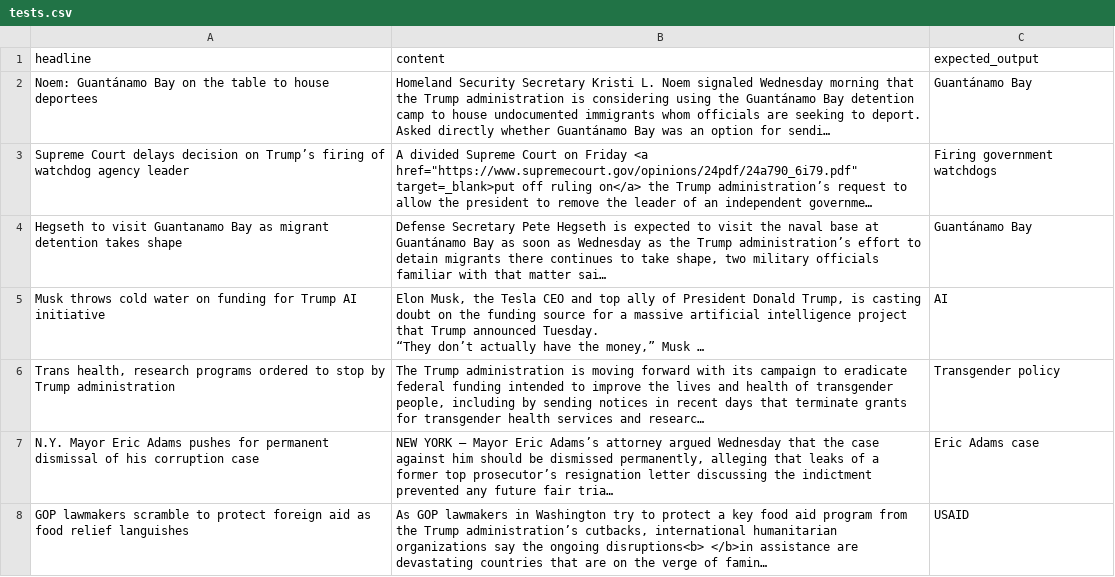
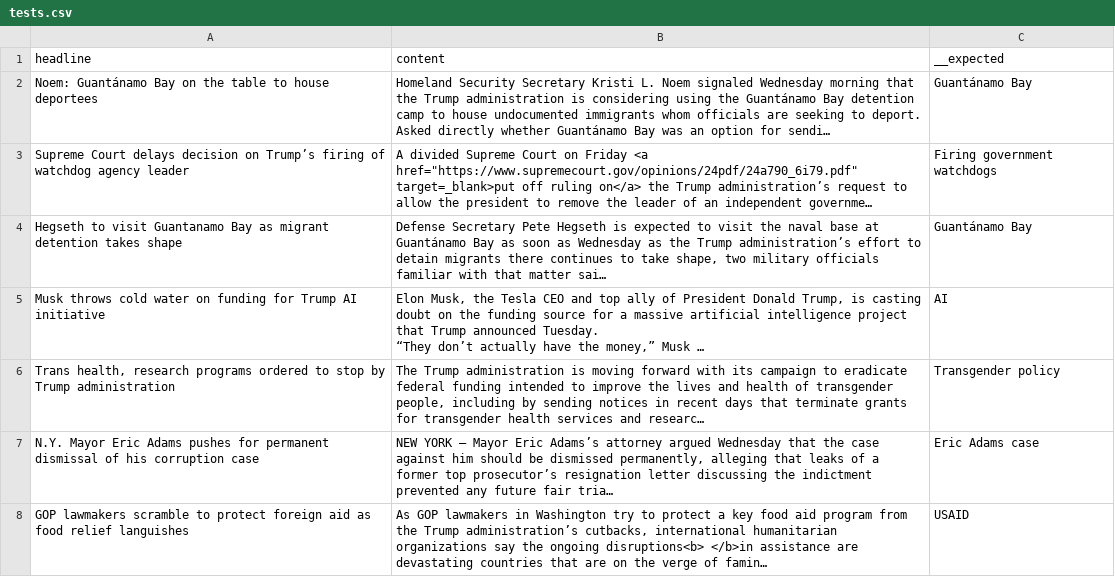
Before and after one commit to kevinschaul/llm-evals, a CSV file: src/evals/article-tracking-trump/categories/tests.csv, drawn as a sheet; only a part is shown; long unchanged cells end in …; the diff names each change by its address in the sheet, - before the commit and + after, or states it on an @@ line.

Commit message:
categories

```diff
--- a/src/evals/article-tracking-trump/categories/tests.csv
+++ b/src/evals/article-tracking-trump/categories/tests.csv
-C1: expected_output
+C1: __expected
```
Also changed, not shown: 5 other files.
